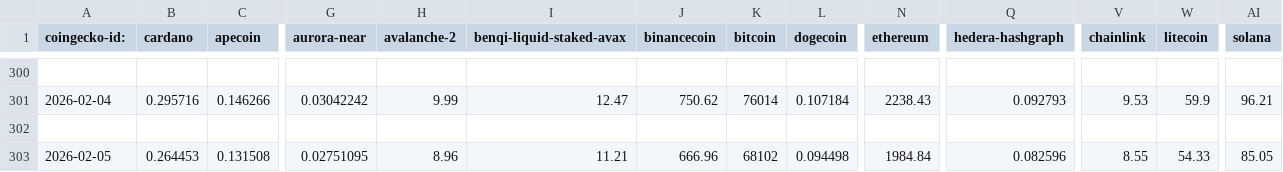
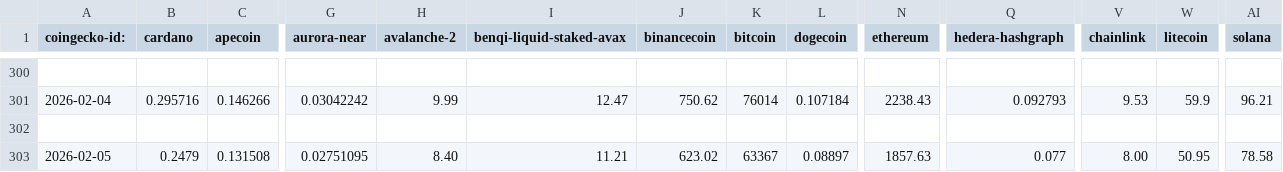
Before and after one commit to logicalgraphs/crypto-n-rust, a CSV file: data-files/csv/pivots.csv, drawn as a sheet; only a part is shown, gaps mark what is left out; the diff names each change by its address in the sheet, - before the commit and + after, or states it on an @@ line.

Commit message:
Updated prices as they tumble, 2026-02-05

```diff
--- a/data-files/csv/pivots.csv
+++ b/data-files/csv/pivots.csv
-B303 (cardano): 0.264453
+B303 (cardano): 0.2479
-H303 (avalanche-2): 8.96
+H303 (avalanche-2): 8.40
-J303 (binancecoin): 666.96
+J303 (binancecoin): 623.02
-K303 (bitcoin): 68102
+K303 (bitcoin): 63367
-L303 (dogecoin): 0.094498
+L303 (dogecoin): 0.08897
-N303 (ethereum): 1984.84
+N303 (ethereum): 1857.63
-Q303 (hedera-hashgraph): 0.082596
+Q303 (hedera-hashgraph): 0.077
-V303 (chainlink): 8.55
+V303 (chainlink): 8.00
-W303 (litecoin): 54.33
+W303 (litecoin): 50.95
-AI303 (solana): 85.05
+AI303 (solana): 78.58
```
